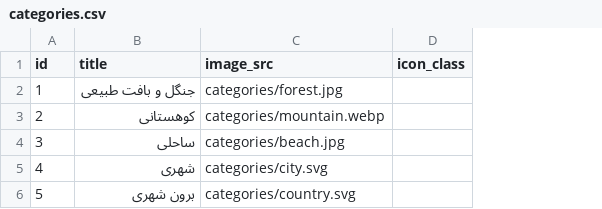
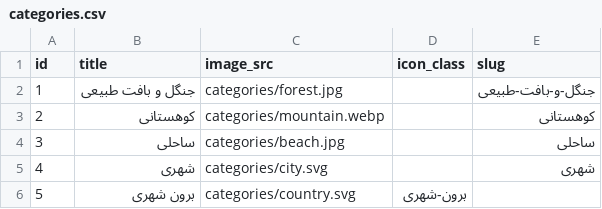
Before and after one commit to yoonustehrani/kaktoos-tour, a CSV file: database/seeders/data/categories.csv, drawn as a sheet; the diff names each change by its address in the sheet, - before the commit and + after, or states it on an @@ line.

Commit message:
minor edit for categories.csv

```diff
--- a/database/seeders/data/categories.csv
+++ b/database/seeders/data/categories.csv
+column E (slug), rows 2-5: جنگل-و-بافت-طبیعی | کوهستانی | ساحلی | شهری
-D6 (icon_class): (empty)
+D6 (icon_class): برون-شهری
```
